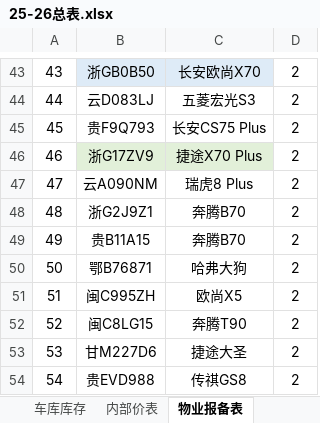
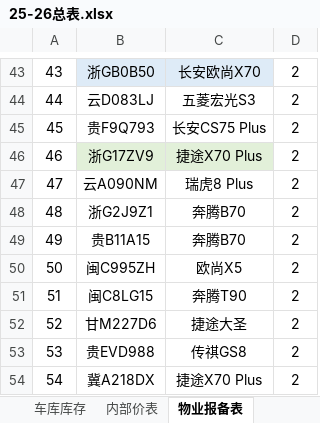
Before and after one commit to oxho/shuianhuayuan, an Excel workbook: 25-26总表.xlsx, sheet 物业报备表, drawn as a sheet; only a part is shown, gaps mark what is left out; the shorter side is filled out with more unchanged rows; values as stored, in another font and other column widths than the file's, no borders; removed rows and columns are numbered as before the commit, all else as after; the diff names each change by its address in the sheet, - before the commit and + after, or states it on an @@ line.

```diff
--- a/25-26总表.xlsx (sheet 物业报备表)
+++ b/25-26总表.xlsx (sheet 物业报备表)
-row 50: 50 | 鄂B76871 | 哈弗大狗 | 2
@@ column A renumbered from row 50 down @@
```
Also changed, not shown: sheet 车库库存, sheet 内部价表, 2月/2月表.xlsx, 3 other files.
